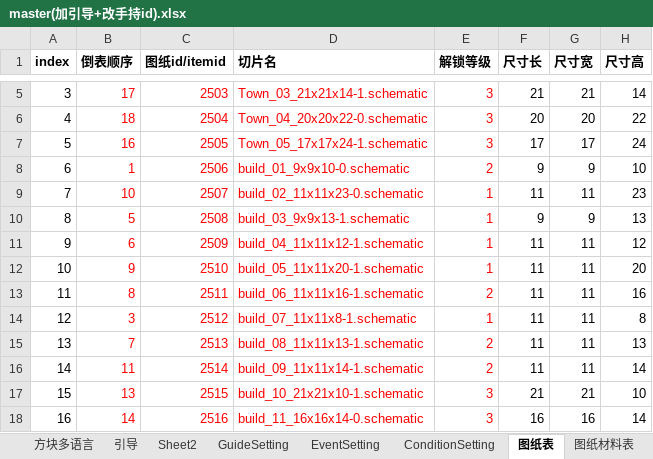
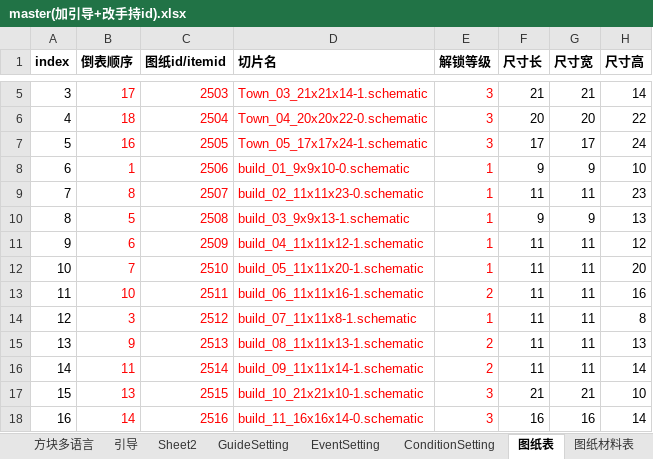
Before and after one commit to heliaoyuan10086/Game, an Excel workbook: BlockCity/master(加引导+改手持id).xlsx, sheet 图纸表, drawn as a sheet; only a part is shown, gaps mark what is left out; values as stored, in another font and other column widths than the file's, no borders; the diff names each change by its address in the sheet, - before the commit and + after, or states it on an @@ line.

```diff
--- a/BlockCity/master(加引导+改手持id).xlsx (sheet 图纸表)
+++ b/BlockCity/master(加引导+改手持id).xlsx (sheet 图纸表)
-E8 (解锁等级): 2
+E8 (解锁等级): 1
-B9 (倒表顺序): 10
+B9 (倒表顺序): 8
-B12 (倒表顺序): 9
+B12 (倒表顺序): 7
-B13 (倒表顺序): 8
+B13 (倒表顺序): 10
-B15 (倒表顺序): 7
+B15 (倒表顺序): 9
```
Also changed, not shown: sheet drawing, sheet template, formulas that keep their value, 1 other file.
